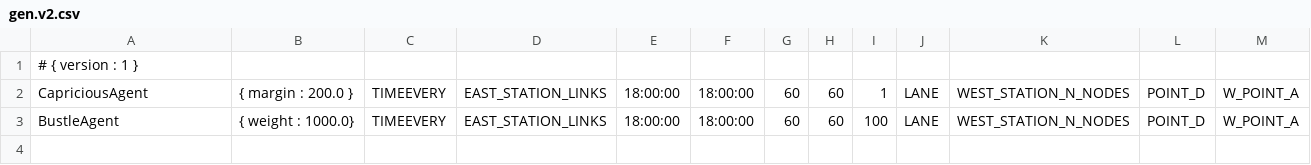
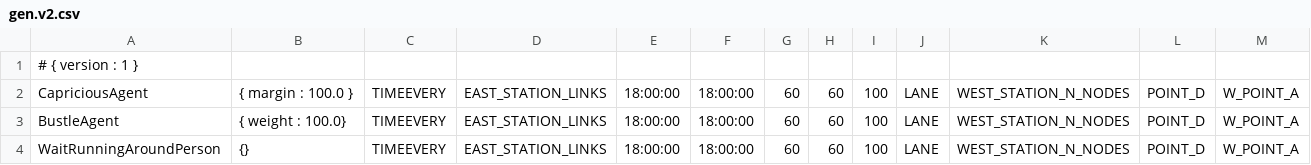
Before and after one commit to crest-cassia/CrowdWalk, a CSV file: netmas/sample/simpleGrid/gen.v2.csv, drawn as a sheet.

```diff
--- a/netmas/sample/simpleGrid/gen.v2.csv
+++ b/netmas/sample/simpleGrid/gen.v2.csv
@@ -1,3 +1,4 @@
 # { version : 1 }
-CapriciousAgent,"{ margin : 200.0 }",TIMEEVERY,EAST_STATION_LINKS,18:00:00,18:00:00,60,60,1,LANE,WEST_STATION_N_NODES,POINT_D,W_POINT_A
-BustleAgent,"{ weight : 1000.0}",TIMEEVERY,EAST_STATION_LINKS,18:00:00,18:00:00,60,60,100,LANE,WEST_STATION_N_NODES,POINT_D,W_POINT_A
+CapriciousAgent,"{ margin : 100.0 }",TIMEEVERY,EAST_STATION_LINKS,18:00:00,18:00:00,60,60,100,LANE,WEST_STATION_N_NODES,POINT_D,W_POINT_A
+BustleAgent,"{ weight : 100.0}",TIMEEVERY,EAST_STATION_LINKS,18:00:00,18:00:00,60,60,100,LANE,WEST_STATION_N_NODES,POINT_D,W_POINT_A
+WaitRunningAroundPerson,"{}",TIMEEVERY,EAST_STATION_LINKS,18:00:00,18:00:00,60,60,100,LANE,WEST_STATION_N_NODES,POINT_D,W_POINT_A
```
Also changed, not shown: 5 other files.
